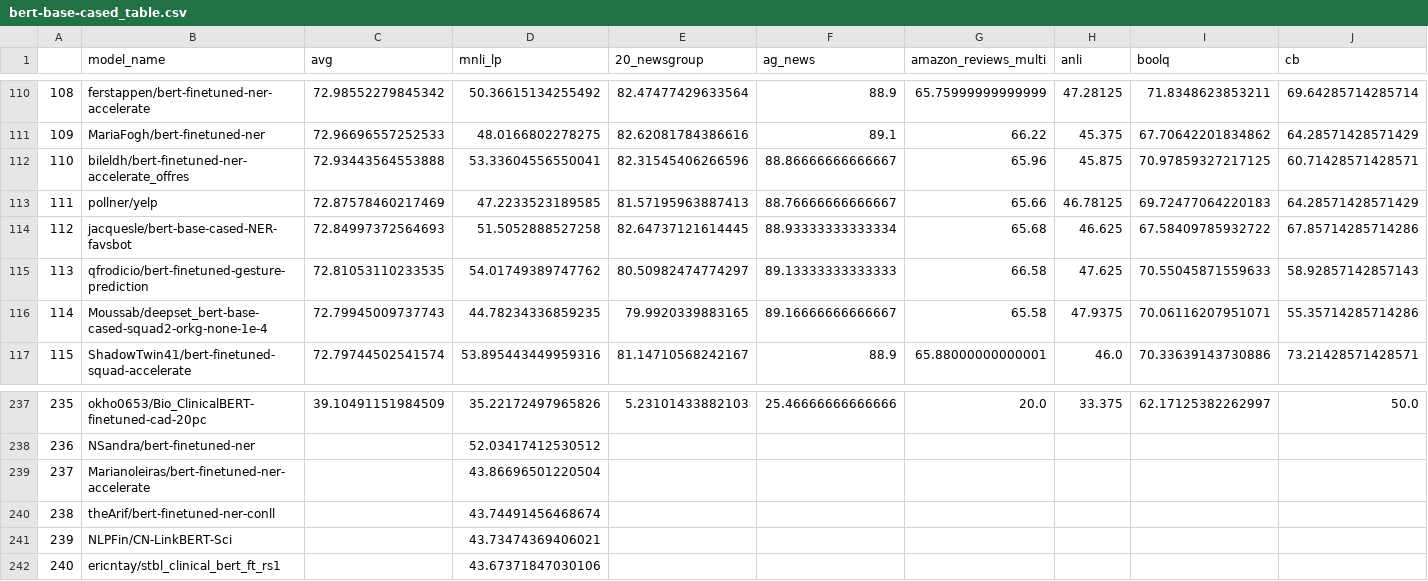
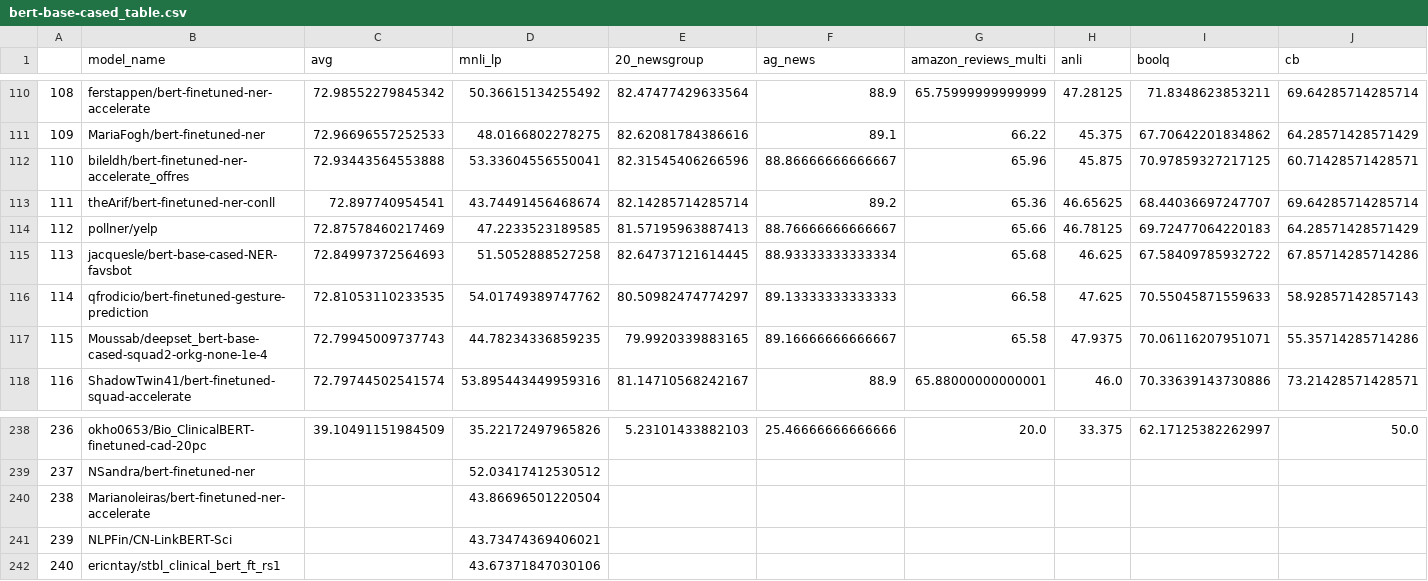
Before and after one commit to IBM/model-recycling, a CSV file: results/bert-base-cased_table.csv, drawn as a sheet; only a part is shown, gaps mark what is left out; removed rows and columns are numbered as before the commit, all else as after; rows hold the shown columns only; the diff names each change by its address in the sheet, - before the commit and + after, or states it on an @@ line.

```diff
--- a/results/bert-base-cased_table.csv
+++ b/results/bert-base-cased_table.csv
+row 113: 111 | theArif/bert-finetuned-ner-conll | 72.897740954541 | 43.74491456468674 | 82.14285714285714 | 89.2 | 65.36 | 46.65625 | 68.44036697247707 | 69.64285714285714
@@ column A renumbered between rows 114 and 240 @@
-row 240: 238 | theArif/bert-finetuned-ner-conll |  | 43.74491456468674
```
Also changed, not shown: results/bert-base-uncased_table.csv, 3 other files.
